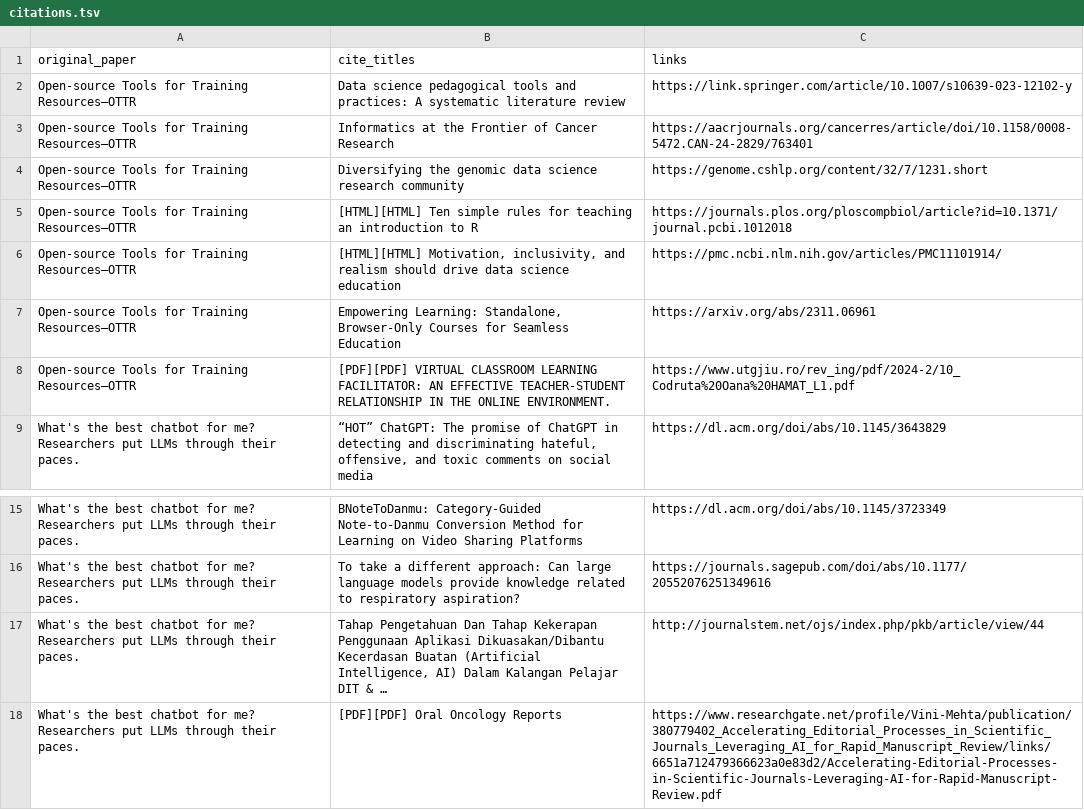
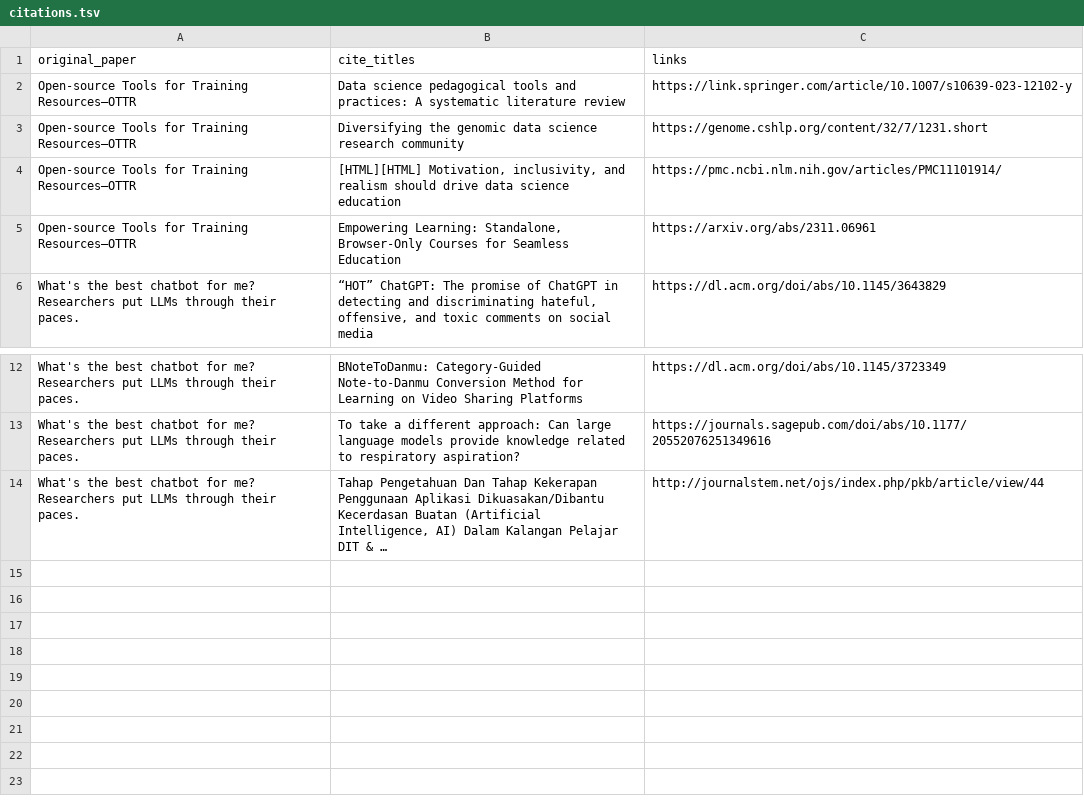
Before and after one commit to ottrproject/metricminer-dashboard, a TSV file: metricminer_data/citations/citations.tsv, drawn as a sheet; only a part is shown, gaps mark what is left out.

```diff
--- a/metricminer_data/citations/citations.tsv
+++ b/metricminer_data/citations/citations.tsv
@@ -2,8 +2,5 @@ original_paper	cite_titles	links
 Open-source Tools for Training Resources–OTTR	Data science pedagogical tools and practices: A systematic literature review	https://link.springer.com/article/10.1007/s10639-023-12102-y
-Open-source Tools for Training Resources–OTTR	Informatics at the Frontier of Cancer Research	https://aacrjournals.org/cancerres/article/doi/10.1158/0008-5472.CAN-24-2829/763401
 Open-source Tools for Training Resources–OTTR	Diversifying the genomic data science research community	https://genome.cshlp.org/content/32/7/1231.short
-Open-source Tools for Training Resources–OTTR	[HTML][HTML] Ten simple rules for teaching an introduction to R	https://journals.plos.org/ploscompbiol/article?id=10.1371/journal.pcbi.1012018
 Open-source Tools for Training Resources–OTTR	[HTML][HTML] Motivation, inclusivity, and realism should drive data science education	https://pmc.ncbi.nlm.nih.gov/articles/PMC11101914/
 Open-source Tools for Training Resources–OTTR	Empowering Learning: Standalone, Browser-Only Courses for Seamless Education	https://arxiv.org/abs/2311.06961
-Open-source Tools for Training Resources–OTTR	[PDF][PDF] VIRTUAL CLASSROOM LEARNING FACILITATOR: AN EFFECTIVE TEACHER-STUDENT RELATIONSHIP IN THE ONLINE ENVIRONMENT.	https://www.utgjiu.ro/rev_ing/pdf/2024-2/10_Codruta%20Oana%20HAMAT_L1.pdf
 What's the best chatbot for me? Researchers put LLMs through their paces.	“HOT” ChatGPT: The promise of ChatGPT in detecting and discriminating hateful, offensive, and toxic comments on social media	https://dl.acm.org/doi/abs/10.1145/3643829
@@ -17,2 +14 @@ What's the best chatbot for me? Researchers put LLMs through their paces.	To tak
 What's the best chatbot for me? Researchers put LLMs through their paces.	Tahap Pengetahuan Dan Tahap Kekerapan Penggunaan Aplikasi Dikuasakan/Dibantu Kecerdasan Buatan (Artificial Intelligence, AI) Dalam Kalangan Pelajar DIT & …	http://journalstem.net/ojs/index.php/pkb/article/view/44
-What's the best chatbot for me? Researchers put LLMs through their paces.	[PDF][PDF] Oral Oncology Reports	https://www.researchgate.net/profile/Vini-Mehta/publication/380779402_Accelerating_Editorial_Processes_in_Scientific_Journals_Leveraging_AI_for_Rapid_Manuscript_Review/links/6651a712479366623a0e83d2/Accelerating-Editorial-Processes-in-Scientific-Journals-Leveraging-AI-for-Rapid-Manuscript-Review.pdf
```
